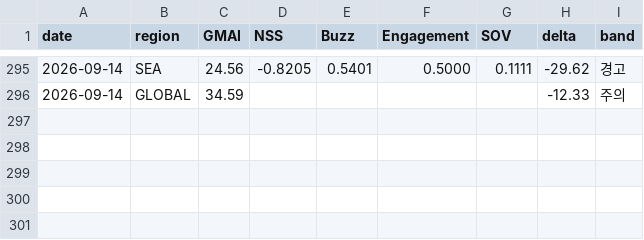
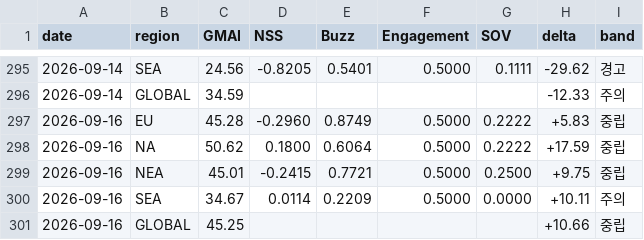
Before and after one commit to anduli0/gucci-intel-engine, a CSV file: data/index/gmai_timeseries.csv, drawn as a sheet; only a part is shown, gaps mark what is left out; the diff names each change by its address in the sheet, - before the commit and + after, or states it on an @@ line.

Commit message:
data: 2026-09-16 00:54 daily cycle

```diff
--- a/data/index/gmai_timeseries.csv
+++ b/data/index/gmai_timeseries.csv
+row 297: 2026-09-16 | EU | 45.28 | -0.2960 | 0.8749 | 0.5000 | 0.2222 | +5.83 | 중립
+row 298: 2026-09-16 | NA | 50.62 | 0.1800 | 0.6064 | 0.5000 | 0.2222 | +17.59 | 중립
+row 299: 2026-09-16 | NEA | 45.01 | -0.2415 | 0.7721 | 0.5000 | 0.2500 | +9.75 | 중립
+row 300: 2026-09-16 | SEA | 34.67 | 0.0114 | 0.2209 | 0.5000 | 0.0000 | +10.11 | 주의
+row 301: 2026-09-16 | GLOBAL | 45.25 |  |  |  |  | +10.66 | 중립
```
Also changed, not shown: 51 other files.
